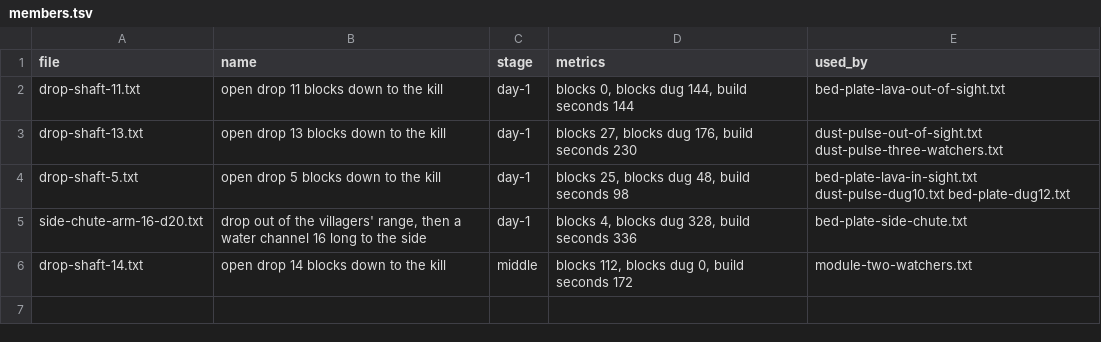
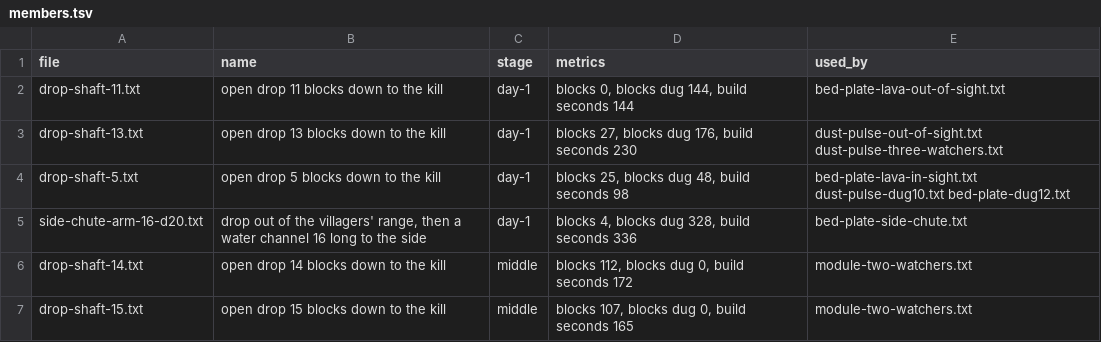
Before and after one commit to vjeux/redstonepedia, a TSV file: designs/farms/iron/parts/transport/members.tsv, drawn as a sheet.

```diff
--- a/designs/farms/iron/parts/transport/members.tsv
+++ b/designs/farms/iron/parts/transport/members.tsv
@@ -6 +6,2 @@ side-chute-arm-16-d20.txt	drop out of the villagers' range, then a water channel
 drop-shaft-14.txt	open drop 14 blocks down to the kill	middle	blocks 112, blocks dug 0, build seconds 172	module-two-watchers.txt
+drop-shaft-15.txt	open drop 15 blocks down to the kill	middle	blocks 107, blocks dug 0, build seconds 165	module-two-watchers.txt
```
Also changed, not shown: designs/farms/iron/middle/module-two-watchers.parts.tsv, designs/farms/iron/middle/variations.tsv, 5 other files.
